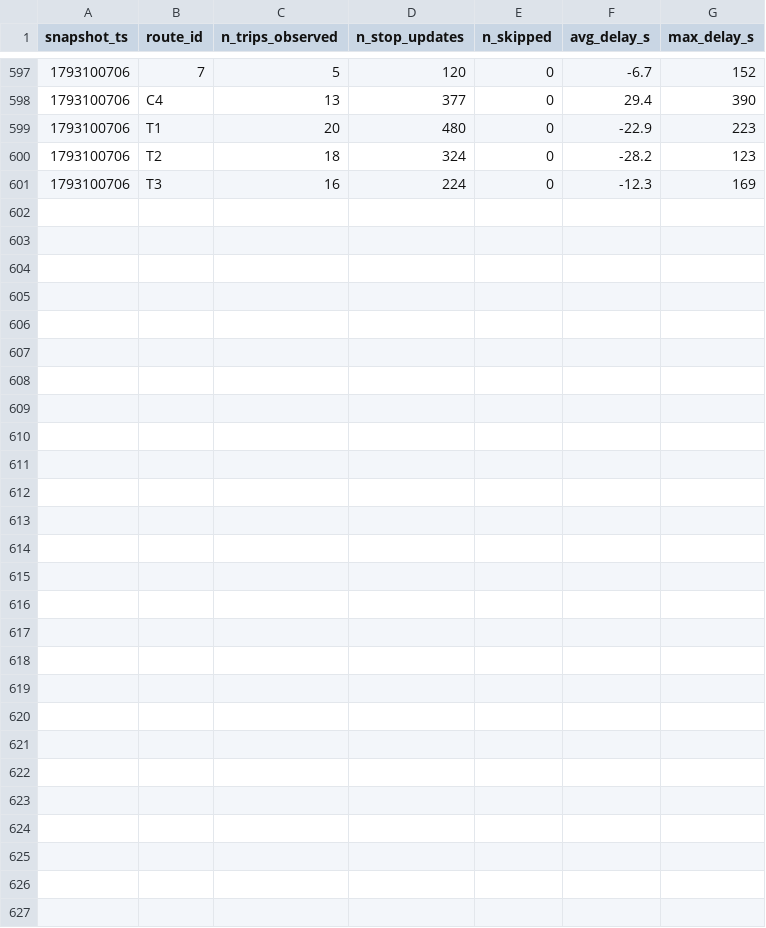
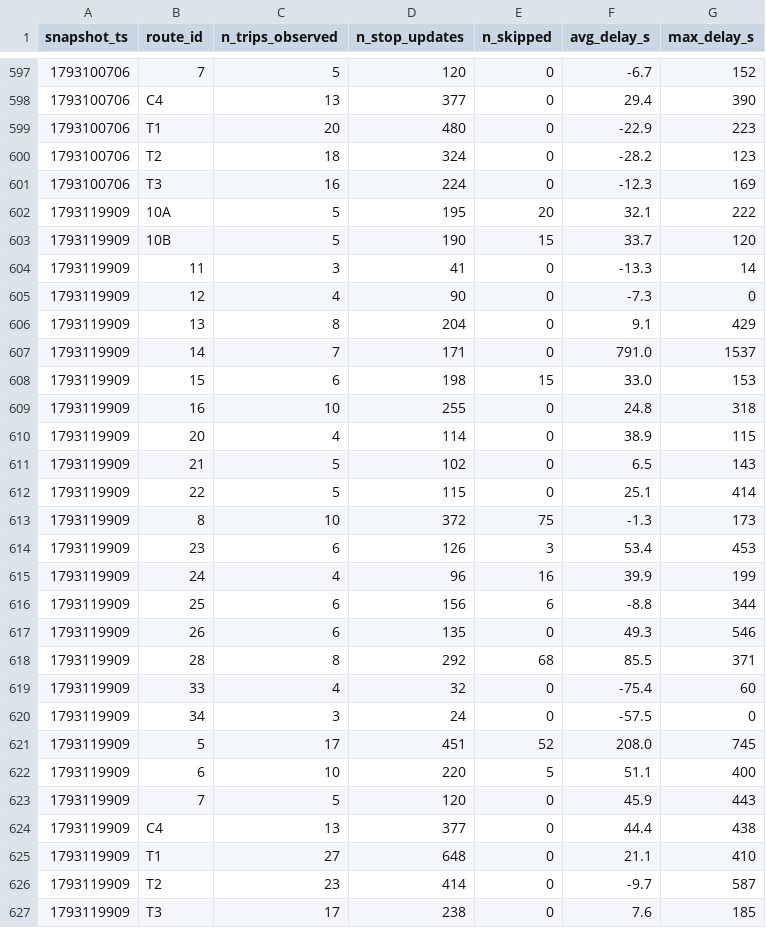
Before and after one commit to molivier1/smart-mobility-lemans, a CSV file: data/history/route_delays_2026-10.csv, drawn as a sheet; only a part is shown, gaps mark what is left out; the diff names each change by its address in the sheet, - before the commit and + after, or states it on an @@ line.

```diff
--- a/data/history/route_delays_2026-10.csv
+++ b/data/history/route_delays_2026-10.csv
+row 602: 1793119909 | 10A | 5 | 195 | 20 | 32.1 | 222
+row 603: 1793119909 | 10B | 5 | 190 | 15 | 33.7 | 120
+row 604: 1793119909 | 11 | 3 | 41 | 0 | -13.3 | 14
+row 605: 1793119909 | 12 | 4 | 90 | 0 | -7.3 | 0
+row 606: 1793119909 | 13 | 8 | 204 | 0 | 9.1 | 429
+row 607: 1793119909 | 14 | 7 | 171 | 0 | 791.0 | 1537
+row 608: 1793119909 | 15 | 6 | 198 | 15 | 33.0 | 153
+row 609: 1793119909 | 16 | 10 | 255 | 0 | 24.8 | 318
+row 610: 1793119909 | 20 | 4 | 114 | 0 | 38.9 | 115
+row 611: 1793119909 | 21 | 5 | 102 | 0 | 6.5 | 143
+row 612: 1793119909 | 22 | 5 | 115 | 0 | 25.1 | 414
+row 613: 1793119909 | 8 | 10 | 372 | 75 | -1.3 | 173
+row 614: 1793119909 | 23 | 6 | 126 | 3 | 53.4 | 453
+row 615: 1793119909 | 24 | 4 | 96 | 16 | 39.9 | 199
+row 616: 1793119909 | 25 | 6 | 156 | 6 | -8.8 | 344
+row 617: 1793119909 | 26 | 6 | 135 | 0 | 49.3 | 546
+row 618: 1793119909 | 28 | 8 | 292 | 68 | 85.5 | 371
+row 619: 1793119909 | 33 | 4 | 32 | 0 | -75.4 | 60
+row 620: 1793119909 | 34 | 3 | 24 | 0 | -57.5 | 0
+row 621: 1793119909 | 5 | 17 | 451 | 52 | 208.0 | 745
+row 622: 1793119909 | 6 | 10 | 220 | 5 | 51.1 | 400
+row 623: 1793119909 | 7 | 5 | 120 | 0 | 45.9 | 443
+row 624: 1793119909 | C4 | 13 | 377 | 0 | 44.4 | 438
+row 625: 1793119909 | T1 | 27 | 648 | 0 | 21.1 | 410
+row 626: 1793119909 | T2 | 23 | 414 | 0 | -9.7 | 587
+row 627: 1793119909 | T3 | 17 | 238 | 0 | 7.6 | 185
```
Also changed, not shown: 1 other file.
